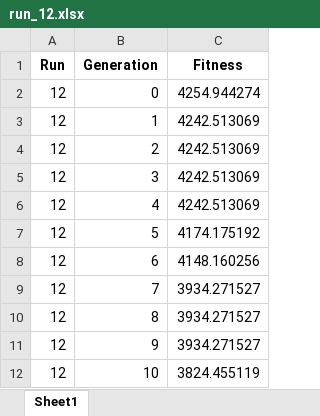
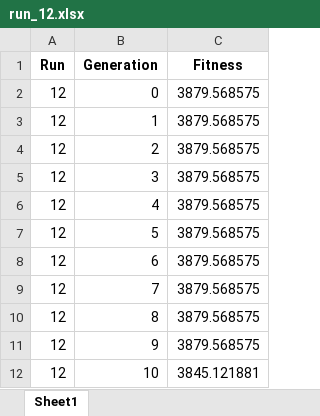
Before and after one commit to kalrashid15/mutated_batch, an Excel workbook: log/basline/run_12.xlsx, sheet Sheet1, drawn as a sheet; values as stored, in another font and other column widths than the file's, no borders; the diff names each change by its address in the sheet, - before the commit and + after, or states it on an @@ line.

```diff
--- a/log/basline/run_12.xlsx (sheet Sheet1)
+++ b/log/basline/run_12.xlsx (sheet Sheet1)
-C2 (Fitness): 4254.944274
+C2 (Fitness): 3879.568575
-C3:C6 (Fitness): 4242.513069
+C3:C6 (Fitness): 3879.568575
-C7 (Fitness): 4174.175192
+C7 (Fitness): 3879.568575
-C8 (Fitness): 4148.160256
+C8 (Fitness): 3879.568575
-C9:C11 (Fitness): 3934.271527
+C9:C11 (Fitness): 3879.568575
-C12 (Fitness): 3824.455119
+C12 (Fitness): 3845.121881
```
Also changed, not shown: log/basline/all.xlsx, log/basline/run_11.xlsx, 30 other files.
